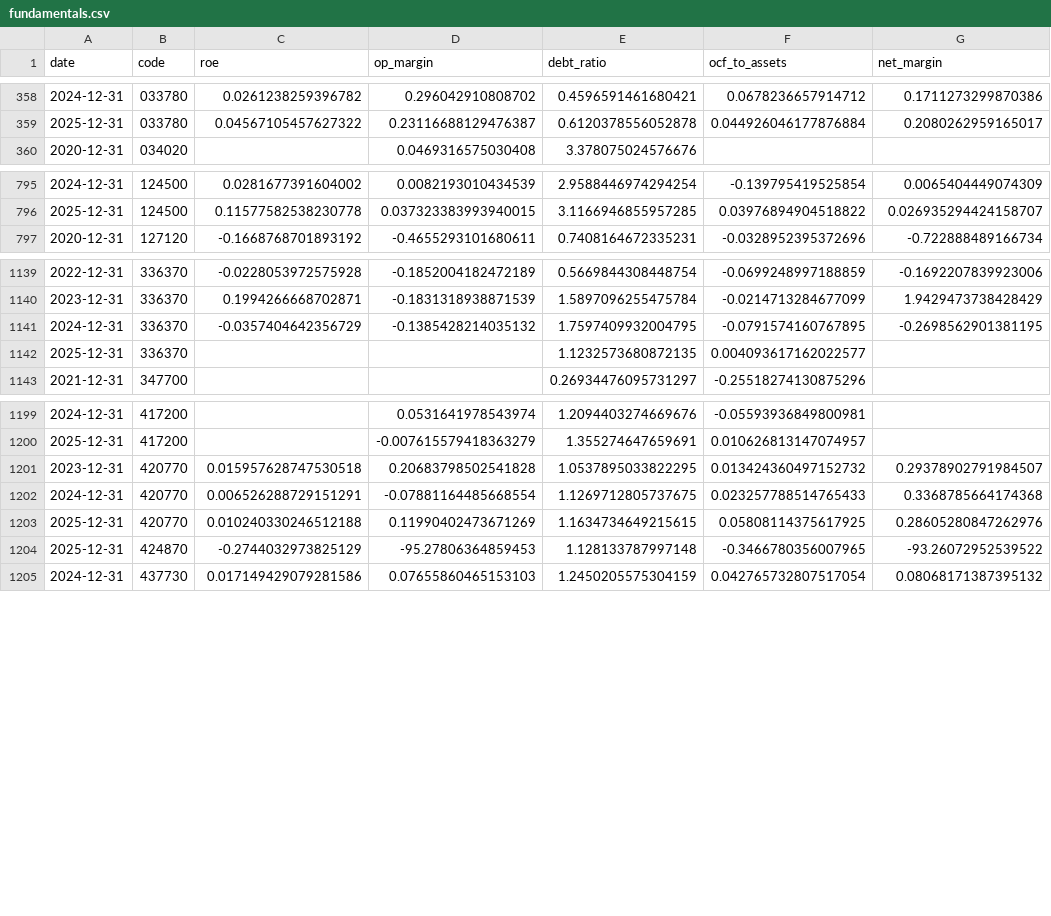
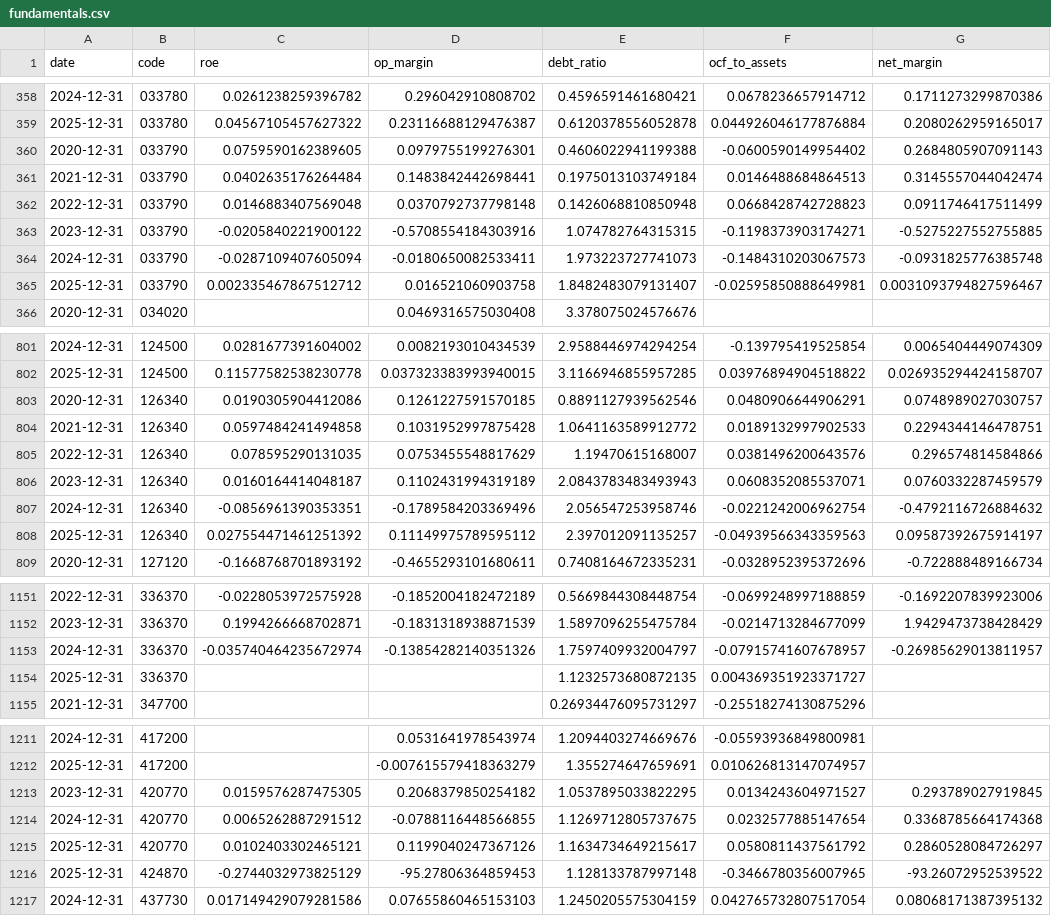
Before and after one commit to mandu965/lee_trader, a CSV file: data/fundamentals.csv, drawn as a sheet; only a part is shown, gaps mark what is left out; the diff covers the shown part only.

```diff
--- a/data/fundamentals.csv
+++ b/data/fundamentals.csv
@@ -359,2 +359,8 @@ date,code,roe,op_margin,debt_ratio,ocf_to_assets,net_margin
 2025-12-31,033780,0.04567105457627322,0.23116688129476387,0.6120378556052878,0.044926046177876884,0.2080262959165017
+2020-12-31,033790,0.0759590162389605,0.0979755199276301,0.4606022941199388,-0.0600590149954402,0.2684805907091143
+2021-12-31,033790,0.0402635176264484,0.1483842442698441,0.1975013103749184,0.0146488684864513,0.3145557044042474
+2022-12-31,033790,0.0146883407569048,0.0370792737798148,0.1426068810850948,0.0668428742728823,0.0911746417511499
+2023-12-31,033790,-0.0205840221900122,-0.5708554184303916,1.074782764315315,-0.1198373903174271,-0.5275227552755885
+2024-12-31,033790,-0.0287109407605094,-0.0180650082533411,1.973223727741073,-0.1484310203067573,-0.0931825776385748
+2025-12-31,033790,0.002335467867512712,0.016521060903758,1.8482483079131407,-0.02595850888649981,0.0031093794827596467
 2020-12-31,034020,,0.0469316575030408,3.378075024576676,,
@@ -796,2 +802,8 @@ date,code,roe,op_margin,debt_ratio,ocf_to_assets,net_margin
 2025-12-31,124500,0.11577582538230778,0.037323383993940015,3.1166946855957285,0.03976894904518822,0.026935294424158707
+2020-12-31,126340,0.0190305904412086,0.1261227591570185,0.8891127939562546,0.0480906644906291,0.0748989027030757
+2021-12-31,126340,0.0597484241494858,0.1031952997875428,1.0641163589912772,0.0189132997902533,0.2294344146478751
+2022-12-31,126340,0.078595290131035,0.0753455548817629,1.19470615168007,0.0381496200643576,0.296574814584866
+2023-12-31,126340,0.0160164414048187,0.1102431994319189,2.0843783483493943,0.0608352085537071,0.0760332287459579
+2024-12-31,126340,-0.0856961390353351,-0.1789584203369496,2.056547253958746,-0.0221242006962754,-0.4792116726884632
+2025-12-31,126340,0.027554471461251392,0.11149975789595112,2.397012091135257,-0.04939566343359563,0.09587392675914197
 2020-12-31,127120,-0.1668768701893192,-0.4655293101680611,0.7408164672335231,-0.0328952395372696,-0.722888489166734
@@ -1140,4 +1152,4 @@ date,code,roe,op_margin,debt_ratio,ocf_to_assets,net_margin
 2023-12-31,336370,0.1994266668702871,-0.1831318938871539,1.5897096255475784,-0.0214713284677099,1.9429473738428429
-2024-12-31,336370,-0.0357404642356729,-0.1385428214035132,1.7597409932004795,-0.0791574160767895,-0.2698562901381195
-2025-12-31,336370,,,1.1232573680872135,0.004093617162022577,
+2024-12-31,336370,-0.035740464235672974,-0.13854282140351326,1.7597409932004797,-0.07915741607678957,-0.26985629013811957
+2025-12-31,336370,,,1.1232573680872135,0.004369351923371727,
 2021-12-31,347700,,,0.26934476095731297,-0.25518274130875296,
@@ -1200,5 +1212,5 @@ date,code,roe,op_margin,debt_ratio,ocf_to_assets,net_margin
 2025-12-31,417200,,-0.007615579418363279,1.355274647659691,0.010626813147074957,
-2023-12-31,420770,0.015957628747530518,0.20683798502541828,1.0537895033822295,0.013424360497152732,0.29378902791984507
-2024-12-31,420770,0.006526288729151291,-0.07881164485668554,1.1269712805737675,0.023257788514765433,0.3368785664174368
-2025-12-31,420770,0.010240330246512188,0.11990402473671269,1.1634734649215615,0.05808114375617925,0.28605280847262976
+2023-12-31,420770,0.0159576287475305,0.2068379850254182,1.0537895033822295,0.0134243604971527,0.293789027919845
+2024-12-31,420770,0.0065262887291512,-0.0788116448566855,1.1269712805737675,0.0232577885147654,0.3368785664174368
+2025-12-31,420770,0.0102403302465121,0.1199040247367126,1.1634734649215617,0.0580811437561792,0.2860528084726297
 2025-12-31,424870,-0.2744032973825129,-95.27806364859453,1.128133787997148,-0.3466780356007965,-93.26072952539522
```
Also changed, not shown: 26 edited cells elsewhere in this file, 57 other files.
